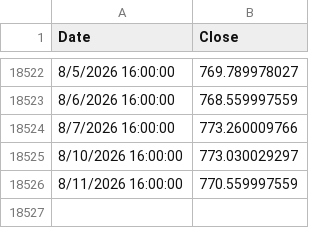
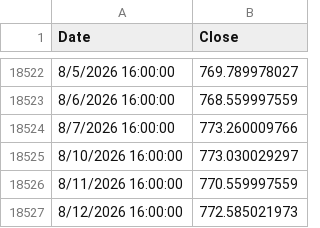
Before and after one commit to bumbeishvili/tqqq.networthcast.com, a TSV file: data/spy.tsv, drawn as a sheet; only a part is shown, gaps mark what is left out; the diff names each change by its address in the sheet, - before the commit and + after, or states it on an @@ line.

```diff
--- a/data/spy.tsv
+++ b/data/spy.tsv
+row 18527: 8/12/2026 16:00:00 | 772.585021973
```
Also changed, not shown: data/synthetic-qld.tsv, data/synthetic-qqq.tsv, 5 other files.
